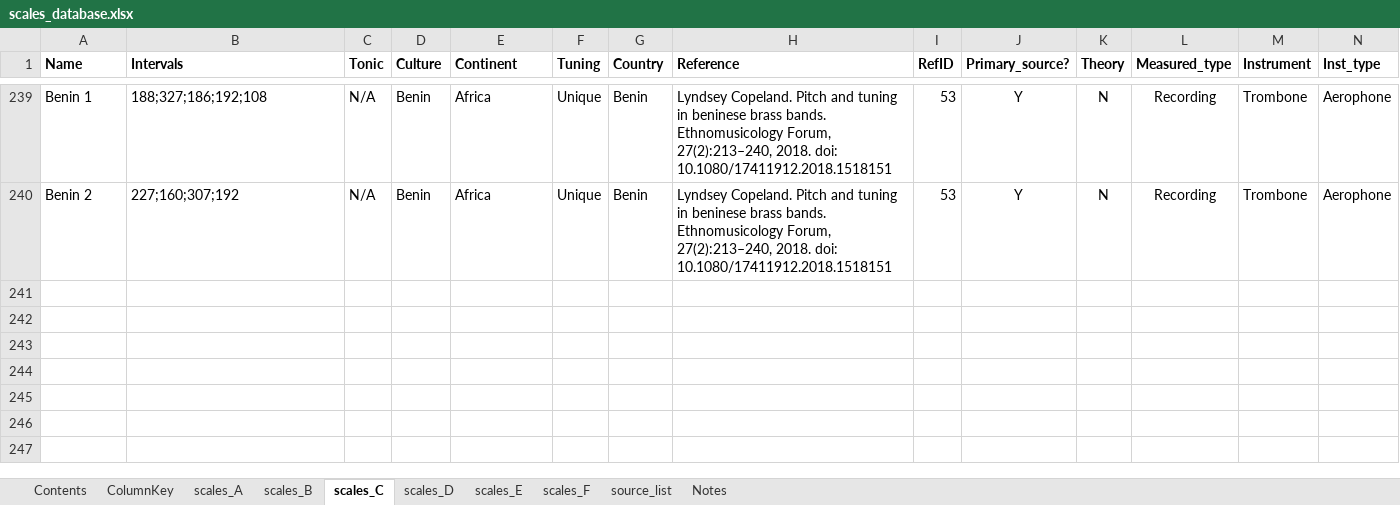
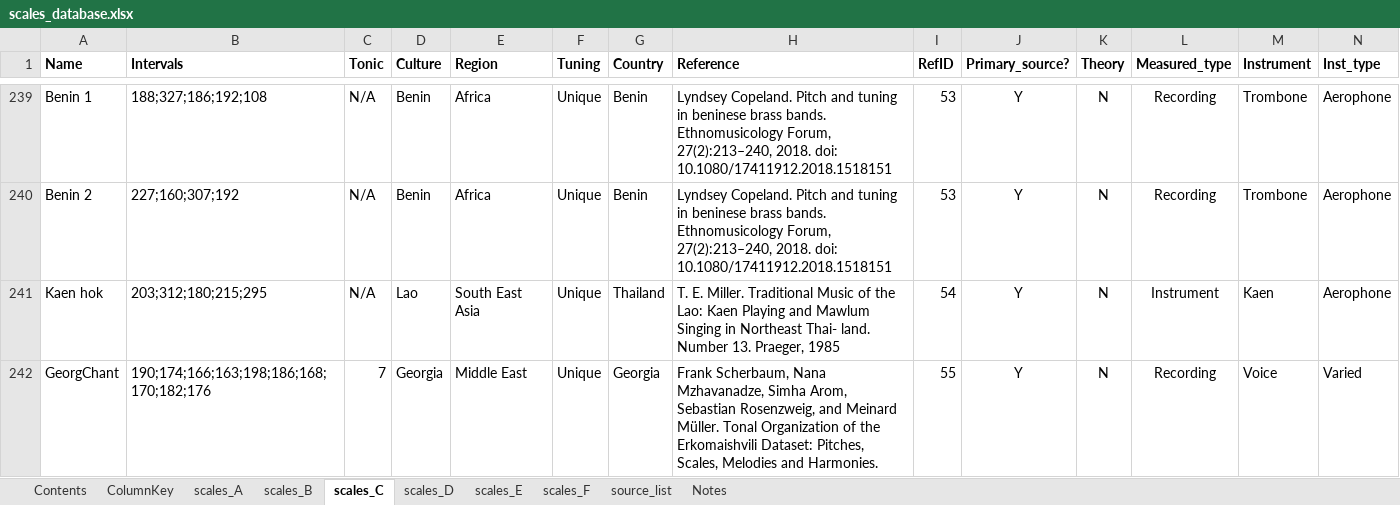
Before and after one commit to jomimc/imperfect_fifths, an Excel workbook: Scales_database/scales_database.xlsx, sheet scales_C, drawn as a sheet; only a part is shown, gaps mark what is left out; values as stored, in another font and other column widths than the file's, no borders; rows hold the shown columns only; the diff names each change by its address in the sheet, - before the commit and + after, or states it on an @@ line.

```diff
--- a/Scales_database/scales_database.xlsx (sheet scales_C)
+++ b/Scales_database/scales_database.xlsx (sheet scales_C)
-E1: Continent
+E1: Region
+row 241: Kaen hok | 203;312;180;215;295 | N/A | Lao | South East Asia | Unique | Thailand | T. E. Miller. Traditional Music of the Lao: Kaen Playing and Mawlum Singing in Northeast Thai- land. Number 13. Praeger, 1985 | 54 | Y | N | Instrument | Kaen | Aerophone
+row 242: GeorgChant | 190;174;166;163;198;186;168;170;182;176 | 7 | Georgia | Middle East | Unique | Georgia | Frank Scherbaum, Nana Mzhavanadze, Simha Arom, Sebastian Rosenzweig, and Meinard Müller. Tonal Organization of the Erkomaishvili Dataset: Pitches, Scales, Melodies and Harmonies. | 55 | Y | N | Recording | Voice | Varied
```
Also changed, not shown: sheet scales_F, sheet source_list, sheet ColumnKey, sheet scales_E, sheet scales_D, sheet scales_B, 1 more sheet, 8 other files.
